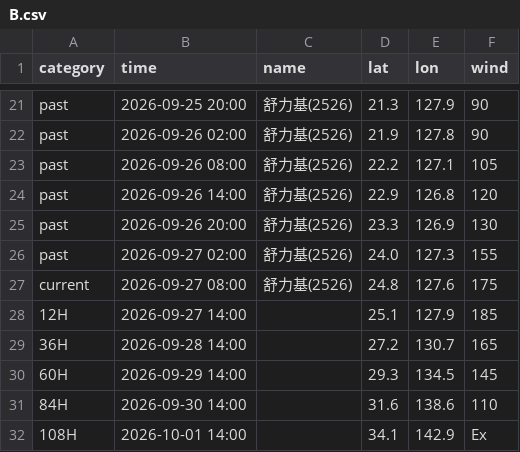
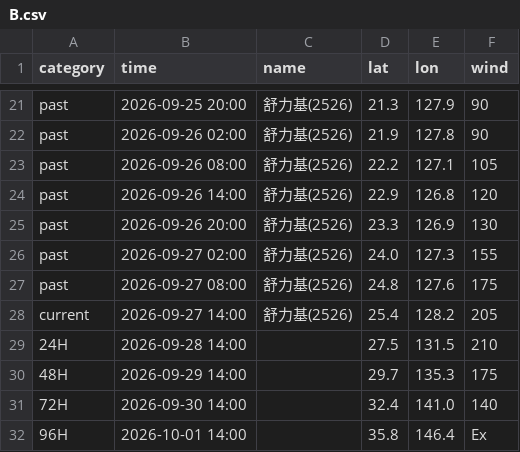
Before and after one commit to macaosso/MSSO, a CSV file: TCdata/B.csv, drawn as a sheet; only a part is shown, gaps mark what is left out.

Commit message:
Update B.csv

```diff
--- a/TCdata/B.csv
+++ b/TCdata/B.csv
@@ -26,7 +26,7 @@ past,2026-09-26 20:00,舒力基(2526),23.3,126.9,130
 past,2026-09-27 02:00,舒力基(2526),24.0,127.3,155
-current,2026-09-27 08:00,舒力基(2526),24.8,127.6,175
-12H,2026-09-27 14:00,,25.1,127.9,185
-36H,2026-09-28 14:00,,27.2,130.7,165
-60H,2026-09-29 14:00,,29.3,134.5,145
-84H,2026-09-30 14:00,,31.6,138.6,110
-108H,2026-10-01 14:00,,34.1,142.9,Ex
+past,2026-09-27 08:00,舒力基(2526),24.8,127.6,175
+current,2026-09-27 14:00,舒力基(2526),25.4,128.2,205
+24H,2026-09-28 14:00,,27.5,131.5,210
+48H,2026-09-29 14:00,,29.7,135.3,175
+72H,2026-09-30 14:00,,32.4,141.0,140
+96H,2026-10-01 14:00,,35.8,146.4,Ex
```
